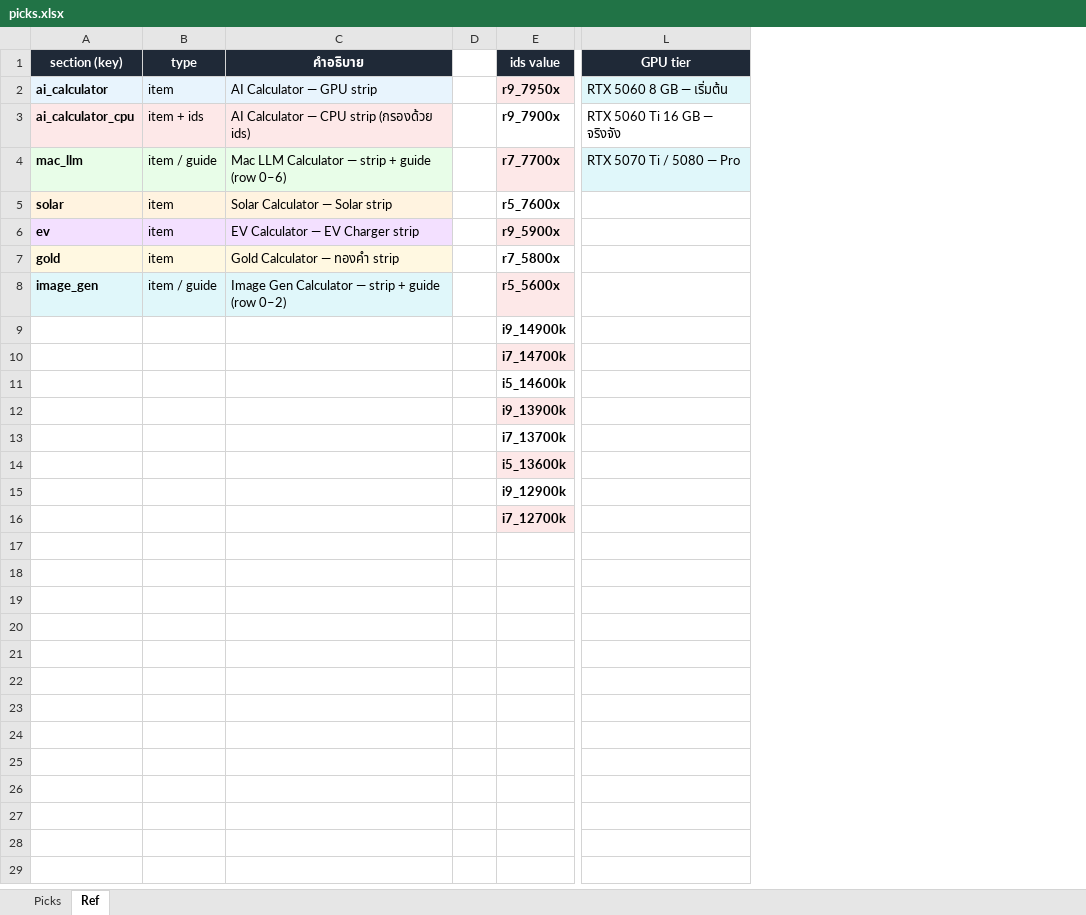
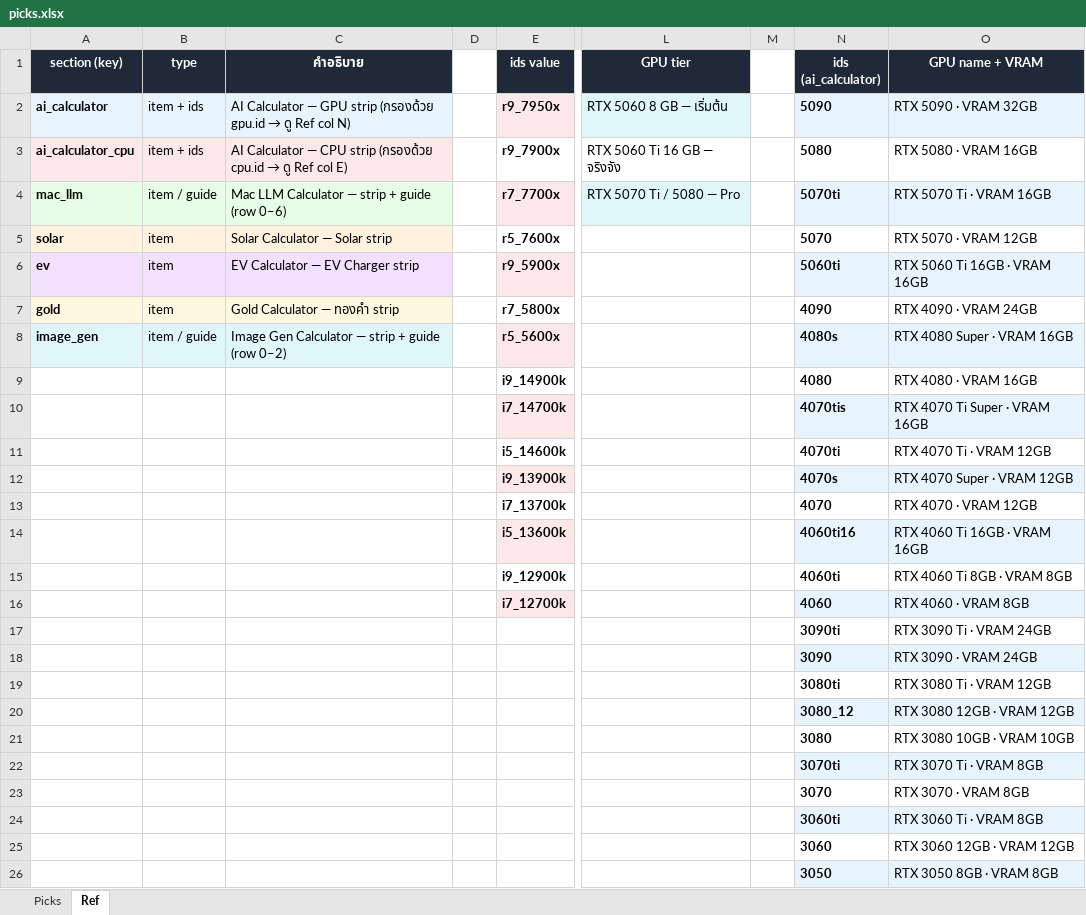
Before and after one commit to tongarclub/compair-website, an Excel workbook: data/affiliate/picks.xlsx, sheet Ref, drawn as a sheet; only a part is shown, gaps mark what is left out; values as stored, in another font and other column widths than the file's, no borders; rows hold the shown columns only; the diff names each change by its address in the sheet, - before the commit and + after, or states it on an @@ line.

```diff
--- a/data/affiliate/picks.xlsx (sheet Ref)
+++ b/data/affiliate/picks.xlsx (sheet Ref)
+column M, empty
+column N (ids (ai_calculator)), rows 2-16: 5090 | 5080 | 5070ti | 5070 | 5060ti | 4090 | 4080s | 4080 | 4070tis | 4070ti | 4070s | 4070 | 4060ti16 | 4060ti | 4060
+column O (GPU name + VRAM), rows 2-16: RTX 5090 · VRAM 32GB | RTX 5080 · VRAM 16GB | RTX 5070 Ti · VRAM 16GB | RTX 5070 · VRAM 12GB | RTX 5060 Ti 16GB · VRAM 16GB | RTX 4090 · VRAM 24GB | RTX 4080 Super · VRAM 16GB | RTX 4080 · VRAM 16GB | RTX 4070 Ti Super · VRAM 16GB | RTX 4070 Ti · VRAM 12GB | RTX 4070 Super · VRAM 12GB | RTX 4070 · VRAM 12GB | RTX 4060 Ti 16GB · VRAM 16GB | RTX 4060 Ti 8GB · VRAM 8GB | RTX 4060 · VRAM 8GB
-B2 (type): item
+B2 (type): item + ids
@@ C2 (คำอธิบาย): AI Calculator — GPU strip → AI Calculator — GPU strip (กรองด้วย gpu.id → ดู Ref col N) @@
@@ C3 (คำอธิบาย): …strip (กรองด้วย ids) → …strip (กรองด้วย cpu.id → ดู Ref col E) @@
+row 17:  |  |  |  |  |  |  | 3090ti | RTX 3090 Ti · VRAM 24GB
+row 18:  |  |  |  |  |  |  | 3090 | RTX 3090 · VRAM 24GB
+row 19:  |  |  |  |  |  |  | 3080ti | RTX 3080 Ti · VRAM 12GB
+row 20:  |  |  |  |  |  |  | 3080_12 | RTX 3080 12GB · VRAM 12GB
+row 21:  |  |  |  |  |  |  | 3080 | RTX 3080 10GB · VRAM 10GB
+row 22:  |  |  |  |  |  |  | 3070ti | RTX 3070 Ti · VRAM 8GB
+row 23:  |  |  |  |  |  |  | 3070 | RTX 3070 · VRAM 8GB
+row 24:  |  |  |  |  |  |  | 3060ti | RTX 3060 Ti · VRAM 8GB
+row 25:  |  |  |  |  |  |  | 3060 | RTX 3060 12GB · VRAM 12GB
+row 26:  |  |  |  |  |  |  | 3050 | RTX 3050 8GB · VRAM 8GB
```
Also changed, not shown: sheet Picks, 4 other files.
